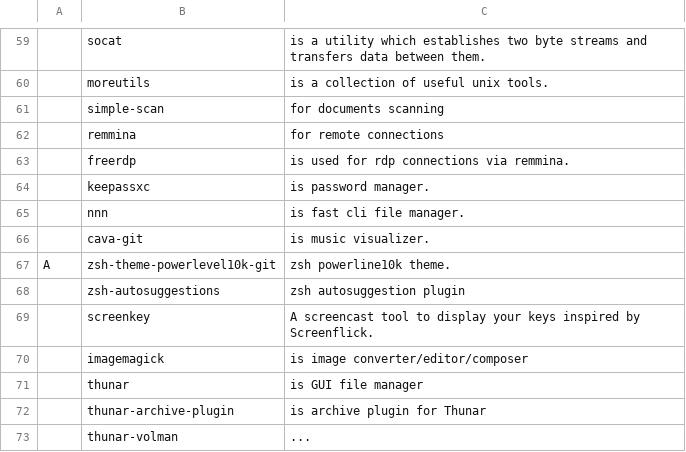
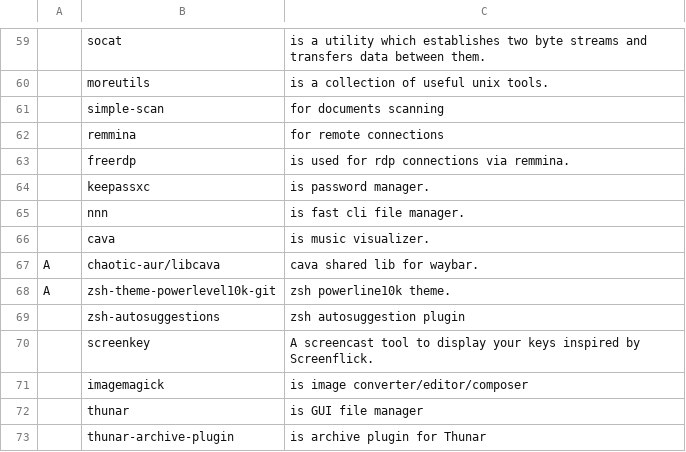
Before and after one commit to katrushenkov/KARBS, a CSV file: progs.csv, drawn as a sheet; only a part is shown, gaps mark what is left out; the shorter side is filled out with more unchanged rows; the diff names each change by its address in the sheet, - before the commit and + after, or states it on an @@ line.

Commit message:
add libcava

```diff
--- a/progs.csv
+++ b/progs.csv
-B66: cava-git
+B66: cava
+row 67: A | chaotic-aur/libcava | cava shared lib for waybar.
```
